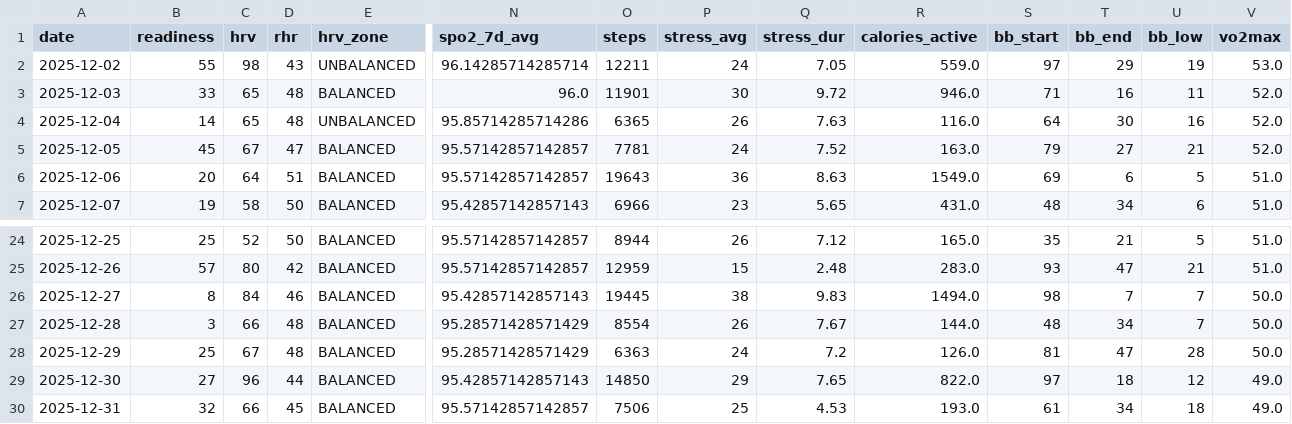
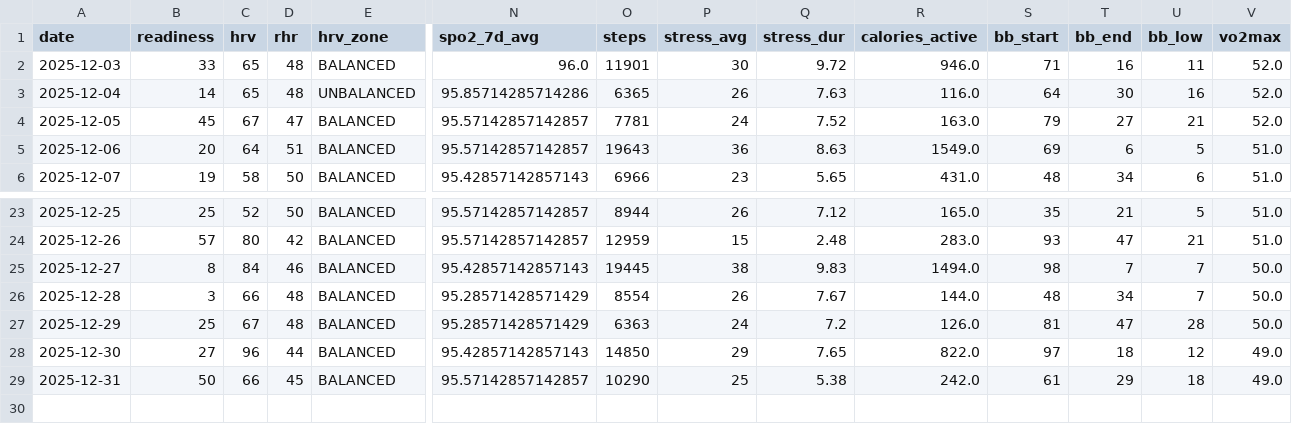
Before and after one commit to tijuanajack/garmin-health-data, a CSV file: latest_summary.csv, drawn as a sheet; only a part is shown, gaps mark what is left out; removed rows and columns are numbered as before the commit, all else as after; rows hold the shown columns only; the diff names each change by its address in the sheet, - before the commit and + after, or states it on an @@ line.

```diff
--- a/latest_summary.csv
+++ b/latest_summary.csv
-row 2: 2025-12-02 | 55 | 98 | 43 | UNBALANCED | 96.14285714285714 | 12211 | 24 | 7.05 | 559.0 | 97 | 29 | 19 | 53.0
-B29 (readiness): 32
+B29 (readiness): 50
-O29 (steps): 7506
+O29 (steps): 10290
-Q29 (stress_dur): 4.53
+Q29 (stress_dur): 5.38
-R29 (calories_active): 193.0
+R29 (calories_active): 242.0
-T29 (bb_end): 34
+T29 (bb_end): 29
```
